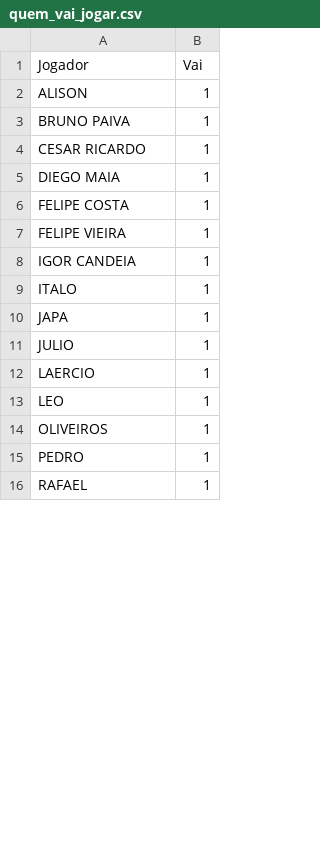
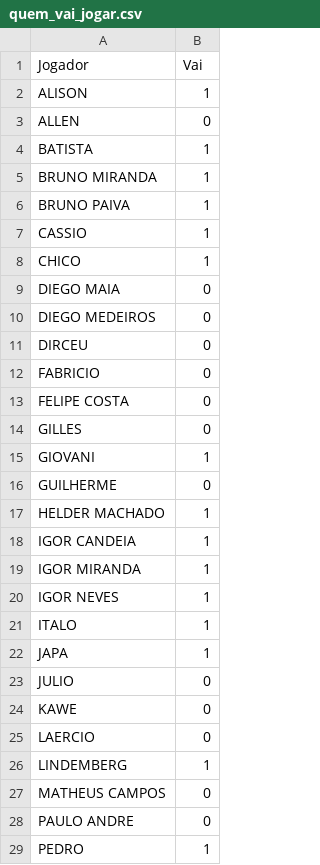
Before and after one commit to talestsp/tiratime, a CSV file: quem_vai_jogar/quem_vai_jogar.csv, drawn as a sheet; only a part is shown; the diff covers the shown part only.

```diff
--- a/quem_vai_jogar/quem_vai_jogar.csv
+++ b/quem_vai_jogar/quem_vai_jogar.csv
@@ -2,15 +2,28 @@ Jogador,Vai
 ALISON,1
+ALLEN,0
+BATISTA,1
+BRUNO MIRANDA,1
 BRUNO PAIVA,1
-CESAR RICARDO,1
-DIEGO MAIA,1
-FELIPE COSTA,1
-FELIPE VIEIRA,1
+CASSIO,1
+CHICO,1
+DIEGO MAIA,0
+DIEGO MEDEIROS,0
+DIRCEU,0
+FABRICIO,0
+FELIPE COSTA,0
+GILLES,0
+GIOVANI,1
+GUILHERME,0
+HELDER MACHADO,1
 IGOR CANDEIA,1
+IGOR MIRANDA,1
+IGOR NEVES,1
 ITALO,1
 JAPA,1
-JULIO,1
-LAERCIO,1
-LEO,1
-OLIVEIROS,1
+JULIO,0
+KAWE,0
+LAERCIO,0
+LINDEMBERG,1
+MATHEUS CAMPOS,0
+PAULO ANDRE,0
 PEDRO,1
-RAFAEL,1
```
Also changed, not shown: 2 added rows, 10 removed rows, 4 moved rows and 4 edited cells elsewhere in this file, 11 other files.
